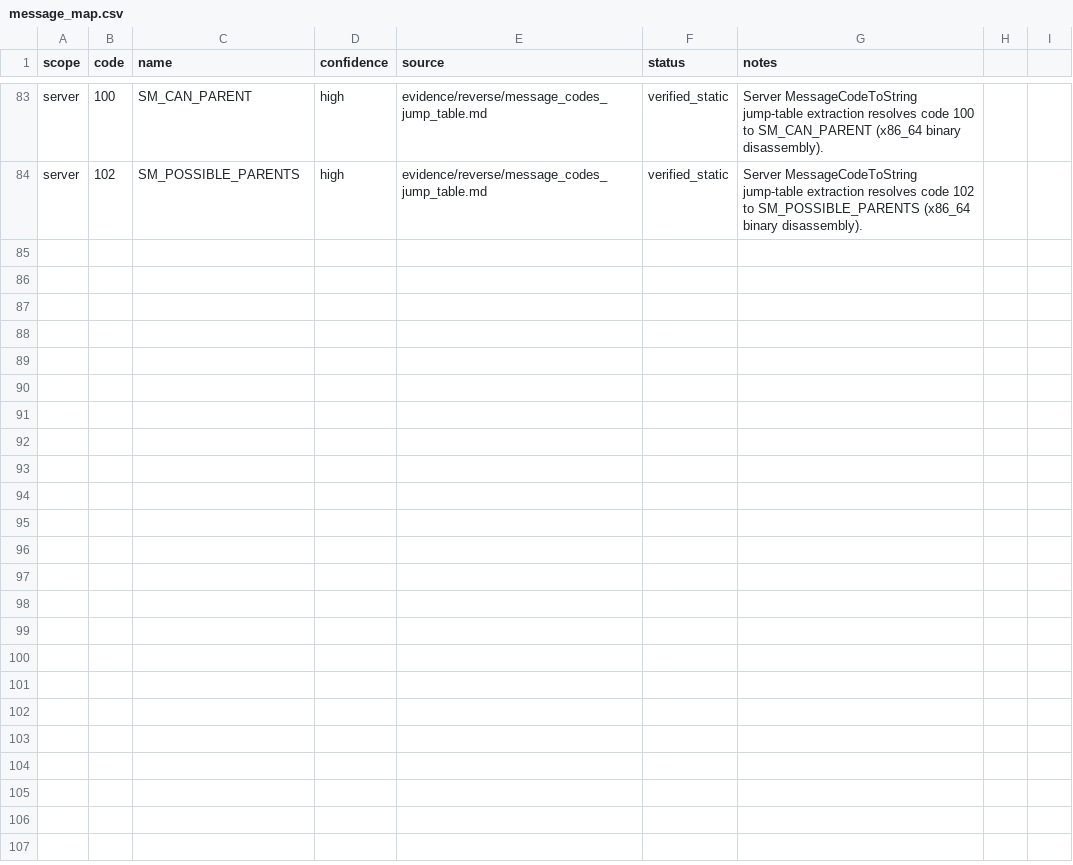
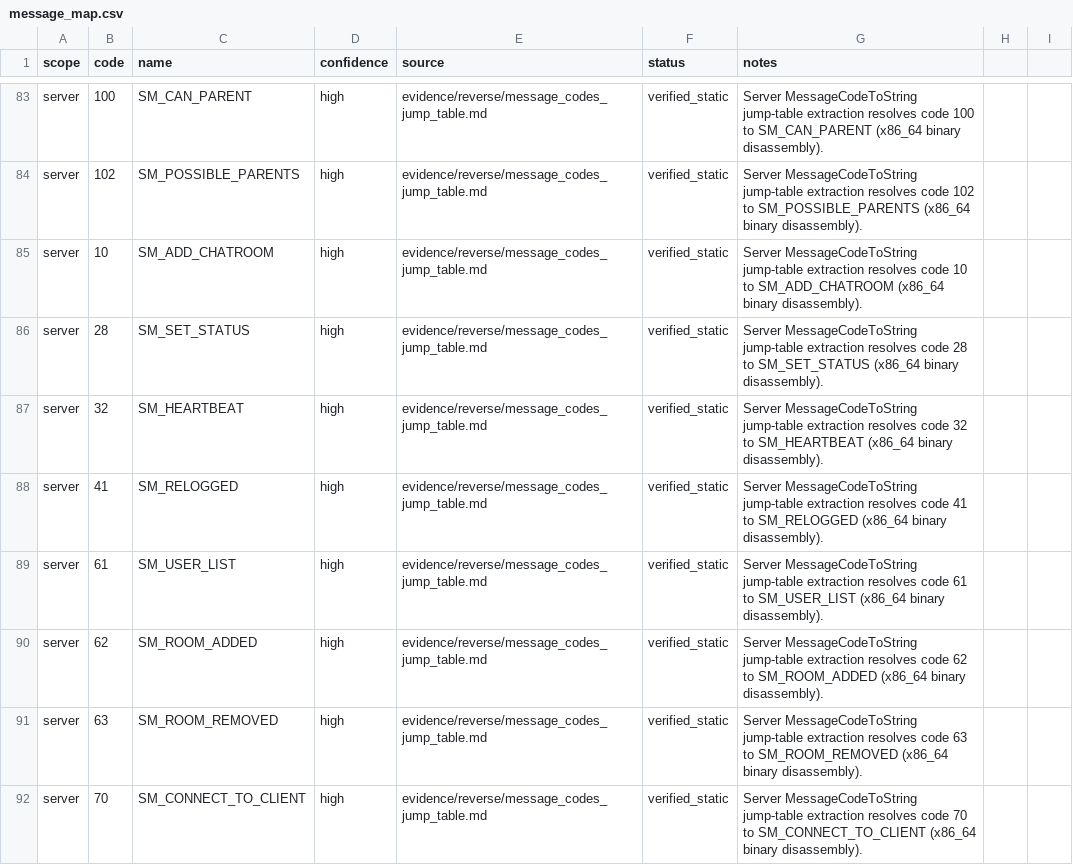
Before and after one commit to fedejinich/nss, a CSV file: analysis/ghidra/maps/message_map.csv, drawn as a sheet; only a part is shown, gaps mark what is left out.

Commit message:
stage(s4h): map global system control messages

```diff
--- a/analysis/ghidra/maps/message_map.csv
+++ b/analysis/ghidra/maps/message_map.csv
@@ -84 +84,9 @@ server,100,SM_CAN_PARENT,high,evidence/reverse/message_codes_jump_table.md,verif
 server,102,SM_POSSIBLE_PARENTS,high,evidence/reverse/message_codes_jump_table.md,verified_static,Server MessageCodeToString jump-table extraction resolves code 102 to SM_POSSIBLE_PARENTS (x86_64 binary disassembly).
+server,10,SM_ADD_CHATROOM,high,evidence/reverse/message_codes_jump_table.md,verified_static,Server MessageCodeToString jump-table extraction resolves code 10 to SM_ADD_CHATROOM (x86_64 binary disassembly).
+server,28,SM_SET_STATUS,high,evidence/reverse/message_codes_jump_table.md,verified_static,Server MessageCodeToString jump-table extraction resolves code 28 to SM_SET_STATUS (x86_64 binary disassembly).
+server,32,SM_HEARTBEAT,high,evidence/reverse/message_codes_jump_table.md,verified_static,Server MessageCodeToString jump-table extraction resolves code 32 to SM_HEARTBEAT (x86_64 binary disassembly).
+server,41,SM_RELOGGED,high,evidence/reverse/message_codes_jump_table.md,verified_static,Server MessageCodeToString jump-table extraction resolves code 41 to SM_RELOGGED (x86_64 binary disassembly).
+server,61,SM_USER_LIST,high,evidence/reverse/message_codes_jump_table.md,verified_static,Server MessageCodeToString jump-table extraction resolves code 61 to SM_USER_LIST (x86_64 binary disassembly).
+server,62,SM_ROOM_ADDED,high,evidence/reverse/message_codes_jump_table.md,verified_static,Server MessageCodeToString jump-table extraction resolves code 62 to SM_ROOM_ADDED (x86_64 binary disassembly).
+server,63,SM_ROOM_REMOVED,high,evidence/reverse/message_codes_jump_table.md,verified_static,Server MessageCodeToString jump-table extraction resolves code 63 to SM_ROOM_REMOVED (x86_64 binary disassembly).
+server,70,SM_CONNECT_TO_CLIENT,high,evidence/reverse/message_codes_jump_table.md,verified_static,Server MessageCodeToString jump-table extraction resolves code 70 to SM_CONNECT_TO_CLIENT (x86_64 binary disassembly).
```
Also changed, not shown: 12 other files.
